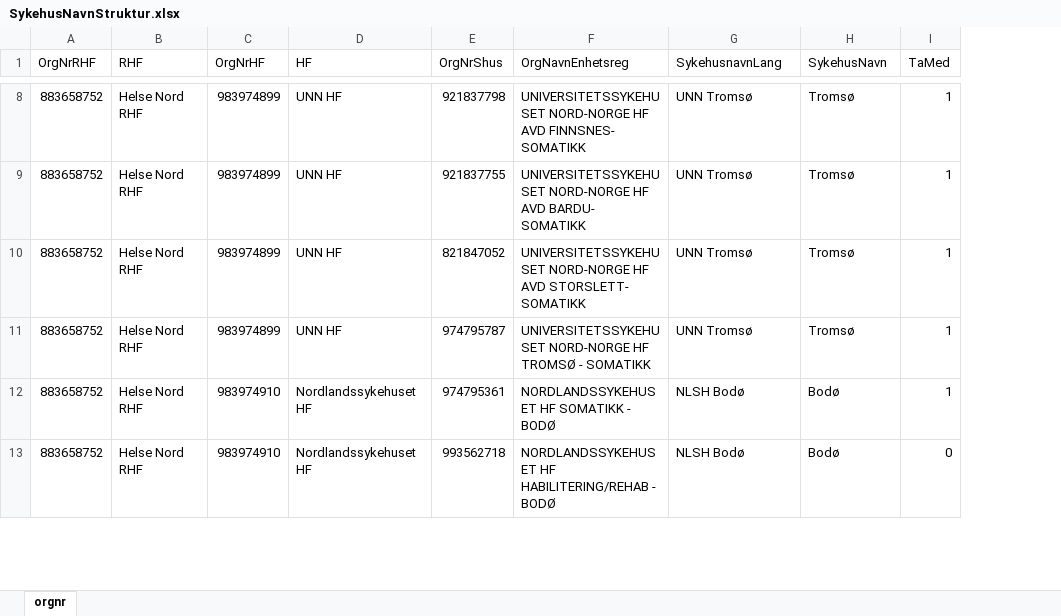
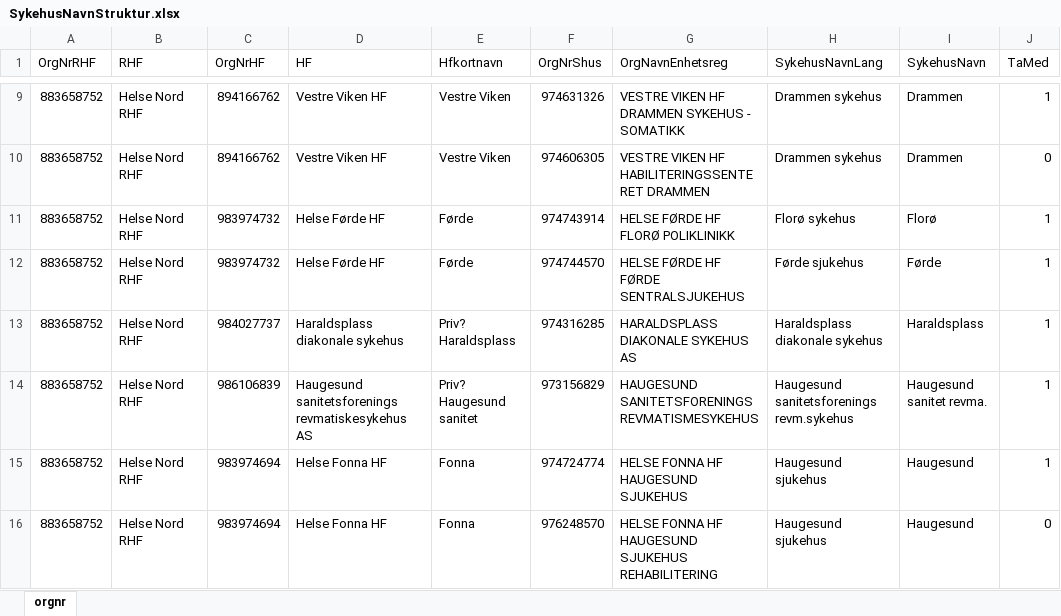
Before and after one commit to SKDE-Felles/qmongrdata, an Excel workbook: data-raw/SykehusNavnStruktur.xlsx, sheet orgnr, drawn as a sheet; only a part is shown, gaps mark what is left out; values as stored, in another font and other column widths than the file's, no borders; charts and pictures not drawn; addresses are those after the commit; the diff covers the shown part only; the diff names each change by its address in the sheet, - before the commit and + after, or states it on an @@ line.

```diff
--- a/data-raw/SykehusNavnStruktur.xlsx (sheet orgnr)
+++ b/data-raw/SykehusNavnStruktur.xlsx (sheet orgnr)
+column E (Hfkortnavn), row 9: Vestre Viken; rows 11-12: Førde | Førde; rows 14-16: Priv? Haugesund sanitet | Fonna | Fonna
-H1: SykehusnavnLang
+H1: SykehusNavnLang
-C9 (OrgNrHF): 983974899
+C9 (OrgNrHF): 894166762
-D9 (HF): UNN HF
+D9 (HF): Vestre Viken HF
-F9 (OrgNrShus): 921837798
+F9 (OrgNrShus): 974631326
-G9 (OrgNavnEnhetsreg): UNIVERSITETSSYKEHUSET NORD-NORGE HF AVD FINNSNES- SOMATIKK
+G9 (OrgNavnEnhetsreg): VESTRE VIKEN HF DRAMMEN SYKEHUS - SOMATIKK
-H9 (SykehusNavnLang): UNN Tromsø
+H9 (SykehusNavnLang): Drammen sykehus
-I9 (SykehusNavn): Tromsø
+I9 (SykehusNavn): Drammen
+row 10: 883658752 | Helse Nord RHF | 894166762 | Vestre Viken HF | Vestre Viken | 974606305 | VESTRE VIKEN HF HABILITERINGSSENTERET DRAMMEN | Drammen sykehus | Drammen | 0
-C11:C12 (OrgNrHF): 983974899
+C11:C12 (OrgNrHF): 983974732
-D11:D12 (HF): UNN HF
+D11:D12 (HF): Helse Førde HF
-F11 (OrgNrShus): 921837755
+F11 (OrgNrShus): 974743914
-G11 (OrgNavnEnhetsreg): UNIVERSITETSSYKEHUSET NORD-NORGE HF AVD BARDU- SOMATIKK
+G11 (OrgNavnEnhetsreg): HELSE FØRDE HF FLORØ POLIKLINIKK
-H11 (SykehusNavnLang): UNN Tromsø
+H11 (SykehusNavnLang): Florø sykehus
-I11 (SykehusNavn): Tromsø
+I11 (SykehusNavn): Florø
-F12 (OrgNrShus): 821847052
+F12 (OrgNrShus): 974744570
-G12 (OrgNavnEnhetsreg): UNIVERSITETSSYKEHUSET NORD-NORGE HF AVD STORSLETT- SOMATIKK
+G12 (OrgNavnEnhetsreg): HELSE FØRDE HF FØRDE SENTRALSJUKEHUS
-H12 (SykehusNavnLang): UNN Tromsø
+H12 (SykehusNavnLang): Førde sjukehus
-I12 (SykehusNavn): Tromsø
+I12 (SykehusNavn): Førde
+row 13: 883658752 | Helse Nord RHF | 984027737 | Haraldsplass diakonale sykehus | Priv? Haraldsplass | 974316285 | HARALDSPLASS DIAKONALE SYKEHUS AS | Haraldsplass diakonale sykehus | Haraldsplass | 1
-C14 (OrgNrHF): 983974899
+C14 (OrgNrHF): 986106839
-D14 (HF): UNN HF
+D14 (HF): Haugesund sanitetsforenings revmatiskesykehus AS
-F14 (OrgNrShus): 974795787
+F14 (OrgNrShus): 973156829
-G14 (OrgNavnEnhetsreg): UNIVERSITETSSYKEHUSET NORD-NORGE HF TROMSØ - SOMATIKK
+G14 (OrgNavnEnhetsreg): HAUGESUND SANITETSFORENINGS REVMATISMESYKEHUS
-H14 (SykehusNavnLang): UNN Tromsø
+H14 (SykehusNavnLang): Haugesund sanitetsforenings revm.sykehus
-I14 (SykehusNavn): Tromsø
+I14 (SykehusNavn): Haugesund sanitet revma.
-C15:C16 (OrgNrHF): 983974910
+C15:C16 (OrgNrHF): 983974694
-D15:D16 (HF): Nordlandssykehuset HF
+D15:D16 (HF): Helse Fonna HF
-F15 (OrgNrShus): 974795361
+F15 (OrgNrShus): 974724774
-G15 (OrgNavnEnhetsreg): NORDLANDSSYKEHUSET HF SOMATIKK - BODØ
+G15 (OrgNavnEnhetsreg): HELSE FONNA HF HAUGESUND SJUKEHUS
-H15:H16 (SykehusNavnLang): NLSH Bodø
+H15:H16 (SykehusNavnLang): Haugesund sjukehus
-I15:I16 (SykehusNavn): Bodø
+I15:I16 (SykehusNavn): Haugesund
-F16 (OrgNrShus): 993562718
+F16 (OrgNrShus): 976248570
-G16 (OrgNavnEnhetsreg): NORDLANDSSYKEHUSET HF HABILITERING/REHAB - BODØ
+G16 (OrgNavnEnhetsreg): HELSE FONNA HF HAUGESUND SJUKEHUS REHABILITERING
```
Also changed, not shown: 60 added rows, 62 removed rows, 1 moved row and 318 edited cells elsewhere in this sheet, charts or pictures, data-raw/Indikatorbeskrivelser.xlsx, 2 other files.
